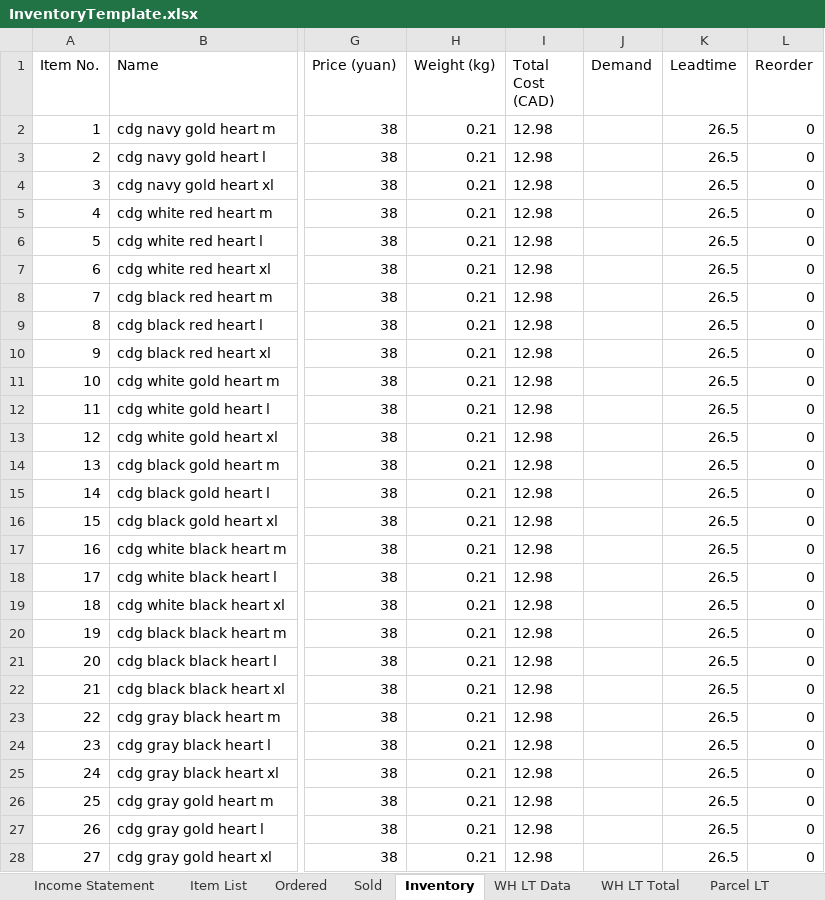
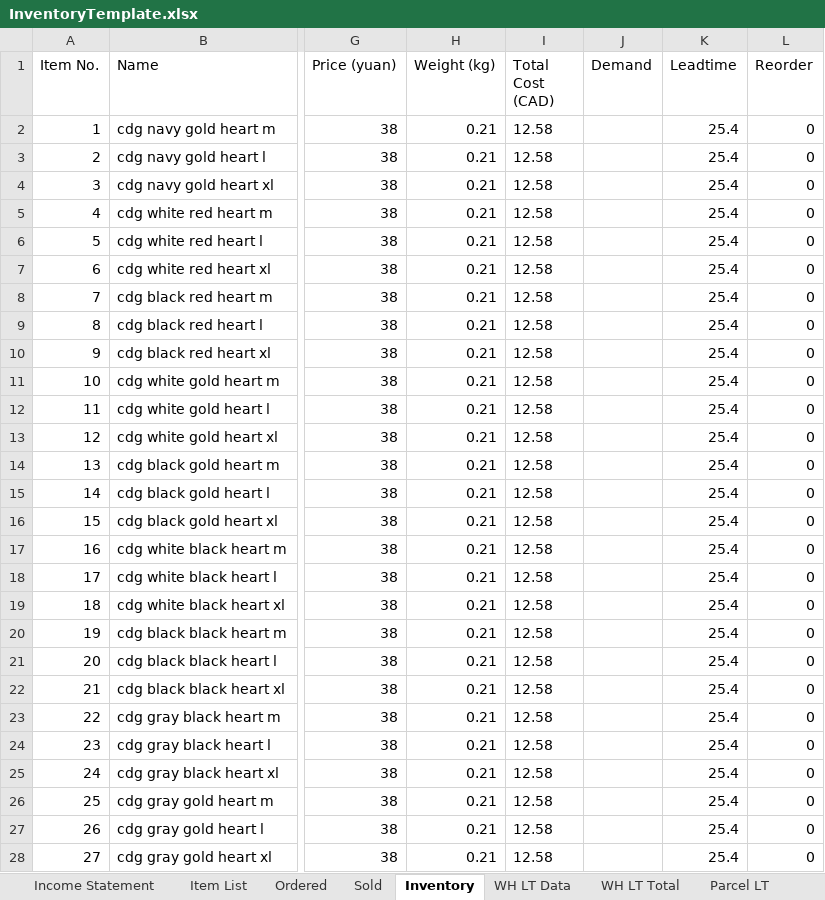
Before and after one commit to jperal720/MonthlyInventory, an Excel workbook: InventoryTemplate.xlsx, sheet Inventory, drawn as a sheet; only a part is shown, gaps mark what is left out; values as stored, in another font and other column widths than the file's, no borders; conditional formats and table styles not drawn; the diff covers the shown part only; the diff names each change by its address in the sheet, - before the commit and + after, or states it on an @@ line.

```diff
--- a/InventoryTemplate.xlsx (sheet Inventory)
+++ b/InventoryTemplate.xlsx (sheet Inventory)
-I2:I28 (Total Cost (CAD)): 12.98
+I2:I28 (Total Cost (CAD)): 12.58
-K2:K28 (Leadtime): 26.5
+K2:K28 (Leadtime): 25.4
```
Also changed, not shown: 341 edited cells and cell formats elsewhere in this sheet, sheet Item List, sheet WH LT Total, sheet Parcel LT, IncomeStatement_2020.xlsx, Inventory2020_05.xlsx, 2 other files.
